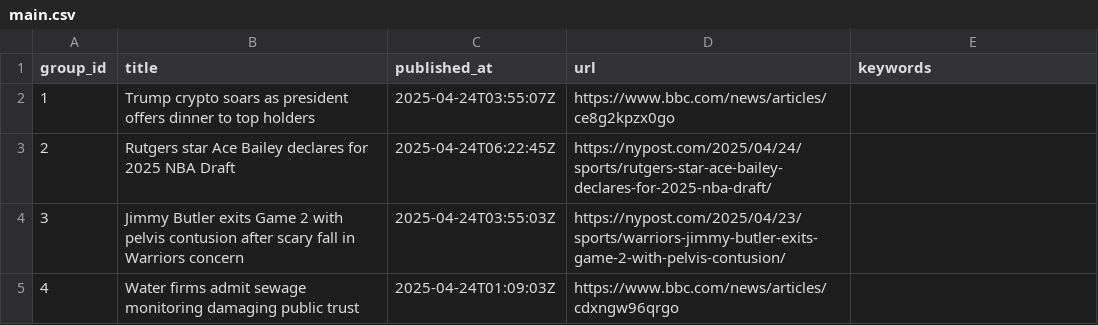
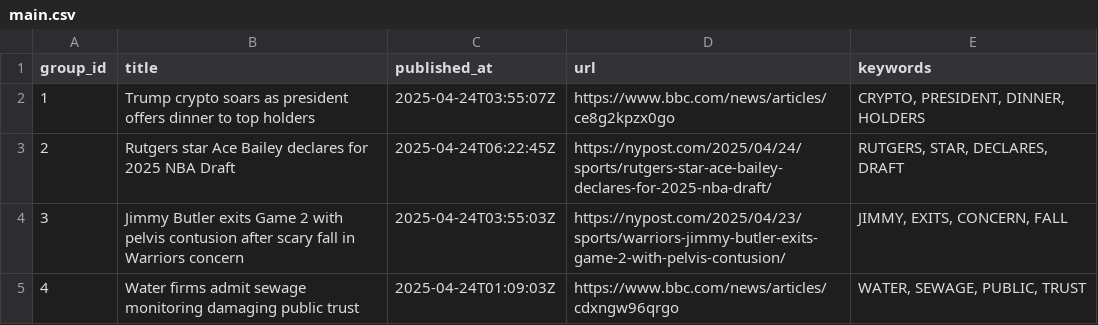
Before and after one commit to lileungws/whatsnews01, a CSV file: web/data/main.csv, drawn as a sheet.

Commit message:
Update keywords main.csv

```diff
--- a/web/data/main.csv
+++ b/web/data/main.csv
@@ -1,5 +1,5 @@
 group_id,title,published_at,url,keywords
-1,Trump crypto soars as president offers dinner to top holders,2025-04-24T03:55:07Z,https://www.bbc.com/news/articles/ce8g2kpzx0go,
-2,Rutgers star Ace Bailey declares for 2025 NBA Draft,2025-04-24T06:22:45Z,https://nypost.com/2025/04/24/sports/rutgers-star-ace-bailey-declares-for-2025-nba-draft/,
-3,Jimmy Butler exits Game 2 with pelvis contusion after scary fall in Warriors concern,2025-04-24T03:55:03Z,https://nypost.com/2025/04/23/sports/warriors-jimmy-butler-exits-game-2-with-pelvis-contusion/,
-4,Water firms admit sewage monitoring damaging public trust,2025-04-24T01:09:03Z,https://www.bbc.com/news/articles/cdxngw96qrgo,
+1,Trump crypto soars as president offers dinner to top holders,2025-04-24T03:55:07Z,https://www.bbc.com/news/articles/ce8g2kpzx0go,"CRYPTO, PRESIDENT, DINNER, HOLDERS"
+2,Rutgers star Ace Bailey declares for 2025 NBA Draft,2025-04-24T06:22:45Z,https://nypost.com/2025/04/24/sports/rutgers-star-ace-bailey-declares-for-2025-nba-draft/,"RUTGERS, STAR, DECLARES, DRAFT"
+3,Jimmy Butler exits Game 2 with pelvis contusion after scary fall in Warriors concern,2025-04-24T03:55:03Z,https://nypost.com/2025/04/23/sports/warriors-jimmy-butler-exits-game-2-with-pelvis-contusion/,"JIMMY, EXITS, CONCERN, FALL"
+4,Water firms admit sewage monitoring damaging public trust,2025-04-24T01:09:03Z,https://www.bbc.com/news/articles/cdxngw96qrgo,"WATER, SEWAGE, PUBLIC, TRUST"
```
Also changed, not shown: history/history.csv.
